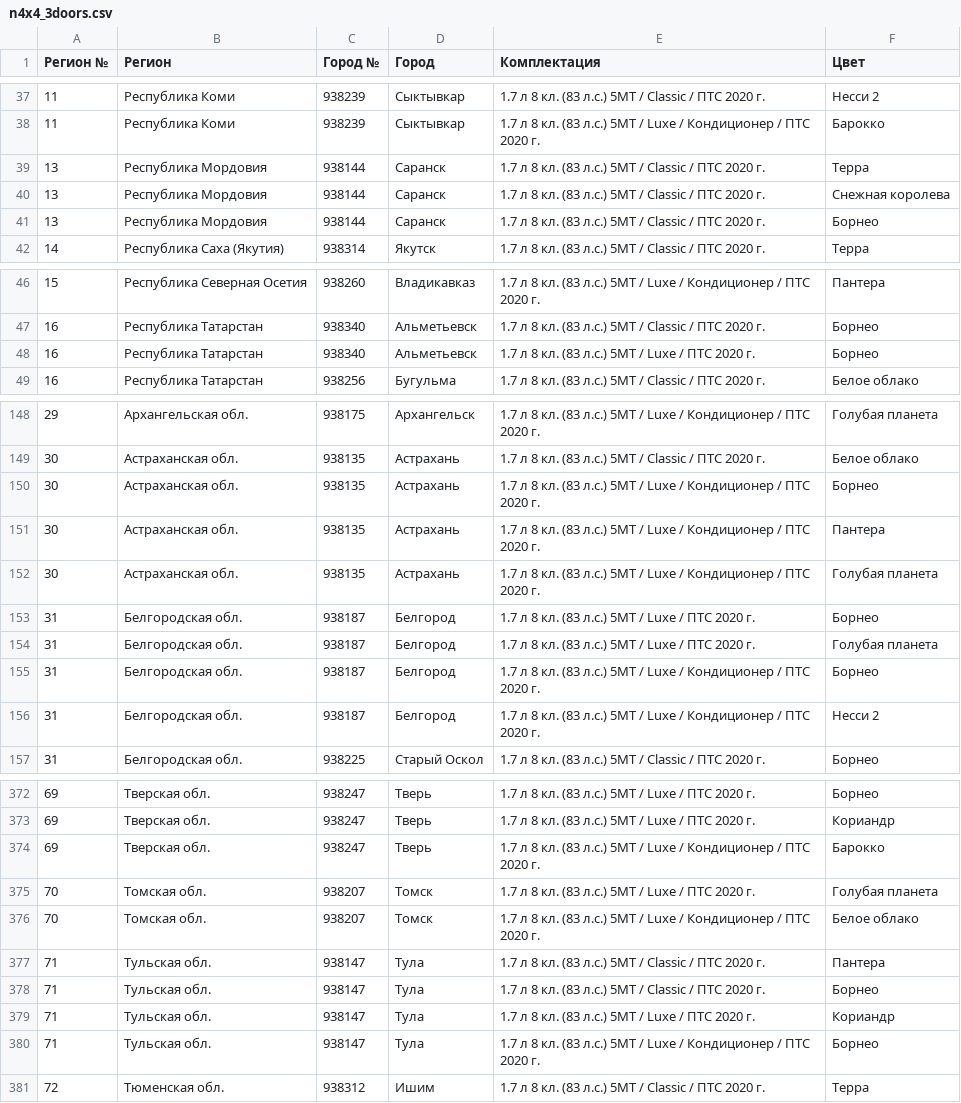
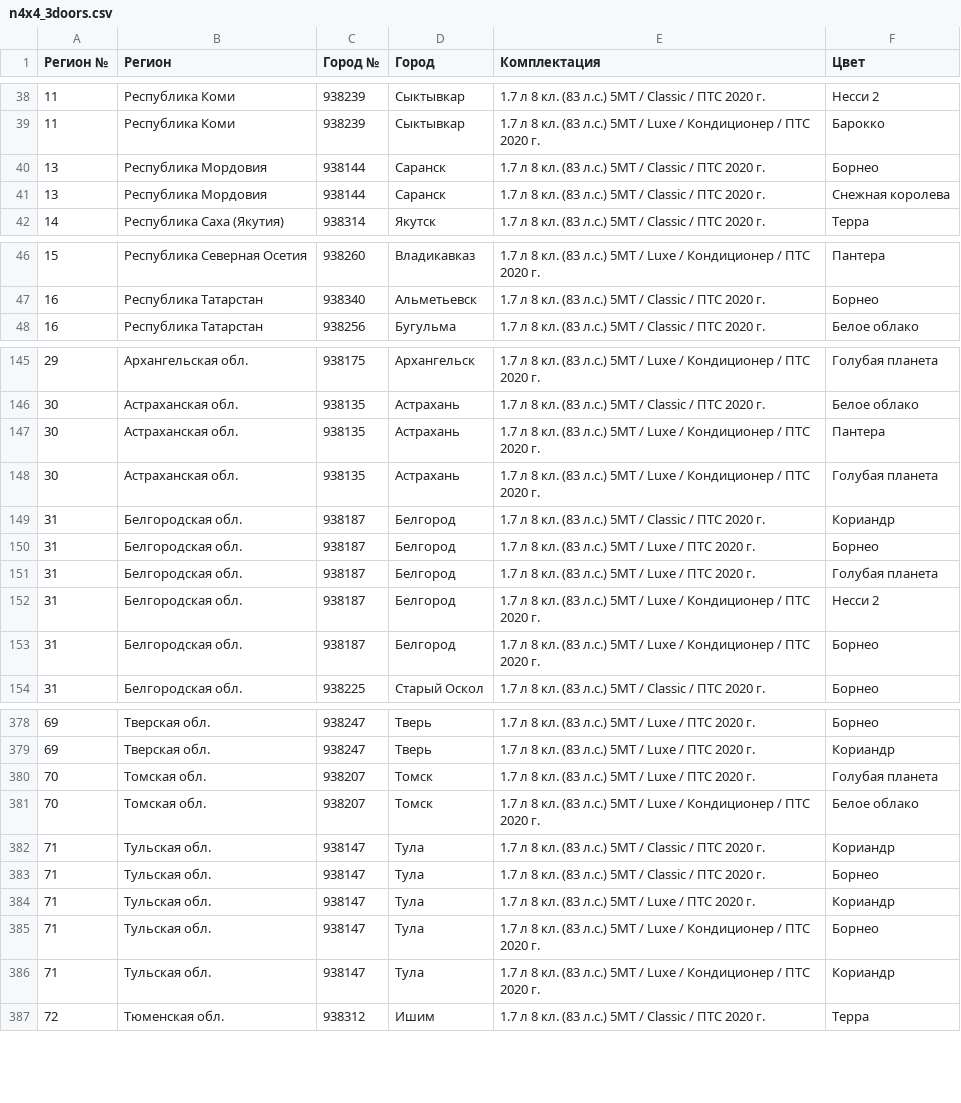
Before and after one commit to kafeg/ladacsv, a CSV file: n4x4_3doors.csv, drawn as a sheet; only a part is shown, gaps mark what is left out; the diff covers the shown part only.

```diff
--- a/n4x4_3doors.csv
+++ b/n4x4_3doors.csv
@@ -38,5 +39,4 @@
 11, Республика Коми, 938239, Сыктывкар, 1.7 л 8 кл. (83 л.с.) 5МТ / Luxe / Кондиционер / ПТС 2020 г., Барокко
-13, Республика Мордовия, 938144, Саранск, 1.7 л 8 кл. (83 л.с.) 5МТ / Classic / ПТС 2020 г., Терра
+13, Республика Мордовия, 938144, Саранск, 1.7 л 8 кл. (83 л.с.) 5МТ / Classic / ПТС 2020 г., Борнео
 13, Республика Мордовия, 938144, Саранск, 1.7 л 8 кл. (83 л.с.) 5МТ / Classic / ПТС 2020 г., Снежная королева
-13, Республика Мордовия, 938144, Саранск, 1.7 л 8 кл. (83 л.с.) 5МТ / Classic / ПТС 2020 г., Борнео
 14, Республика Саха (Якутия), 938314, Якутск, 1.7 л 8 кл. (83 л.с.) 5МТ / Classic / ПТС 2020 г., Терра
@@ -47,3 +47,2 @@
 16, Республика Татарстан, 938340, Альметьевск, 1.7 л 8 кл. (83 л.с.) 5МТ / Classic / ПТС 2020 г., Борнео
-16, Республика Татарстан, 938340, Альметьевск, 1.7 л 8 кл. (83 л.с.) 5МТ / Luxe / ПТС 2020 г., Борнео
 16, Республика Татарстан, 938256, Бугульма, 1.7 л 8 кл. (83 л.с.) 5МТ / Classic / ПТС 2020 г., Белое облако
@@ -149,9 +146,9 @@
 30, Астраханская обл., 938135, Астрахань, 1.7 л 8 кл. (83 л.с.) 5МТ / Classic / ПТС 2020 г., Белое облако
-30, Астраханская обл., 938135, Астрахань, 1.7 л 8 кл. (83 л.с.) 5МТ / Luxe / Кондиционер / ПТС 2020 г., Борнео
 30, Астраханская обл., 938135, Астрахань, 1.7 л 8 кл. (83 л.с.) 5МТ / Luxe / Кондиционер / ПТС 2020 г., Пантера
 30, Астраханская обл., 938135, Астрахань, 1.7 л 8 кл. (83 л.с.) 5МТ / Luxe / Кондиционер / ПТС 2020 г., Голубая планета
+31, Белгородская обл., 938187, Белгород, 1.7 л 8 кл. (83 л.с.) 5МТ / Classic / ПТС 2020 г., Кориандр
 31, Белгородская обл., 938187, Белгород, 1.7 л 8 кл. (83 л.с.) 5МТ / Luxe / ПТС 2020 г., Борнео
 31, Белгородская обл., 938187, Белгород, 1.7 л 8 кл. (83 л.с.) 5МТ / Luxe / ПТС 2020 г., Голубая планета
+31, Белгородская обл., 938187, Белгород, 1.7 л 8 кл. (83 л.с.) 5МТ / Luxe / Кондиционер / ПТС 2020 г., Несси 2
 31, Белгородская обл., 938187, Белгород, 1.7 л 8 кл. (83 л.с.) 5МТ / Luxe / Кондиционер / ПТС 2020 г., Борнео
-31, Белгородская обл., 938187, Белгород, 1.7 л 8 кл. (83 л.с.) 5МТ / Luxe / Кондиционер / ПТС 2020 г., Несси 2
 31, Белгородская обл., 938225, Старый Оскол, 1.7 л 8 кл. (83 л.с.) 5МТ / Classic / ПТС 2020 г., Борнео
@@ -373,6 +379,5 @@
 69, Тверская обл., 938247, Тверь, 1.7 л 8 кл. (83 л.с.) 5МТ / Luxe / ПТС 2020 г., Кориандр
-69, Тверская обл., 938247, Тверь, 1.7 л 8 кл. (83 л.с.) 5МТ / Luxe / Кондиционер / ПТС 2020 г., Барокко
 70, Томская обл., 938207, Томск, 1.7 л 8 кл. (83 л.с.) 5МТ / Luxe / ПТС 2020 г., Голубая планета
 70, Томская обл., 938207, Томск, 1.7 л 8 кл. (83 л.с.) 5МТ / Luxe / Кондиционер / ПТС 2020 г., Белое облако
-71, Тульская обл., 938147, Тула, 1.7 л 8 кл. (83 л.с.) 5МТ / Classic / ПТС 2020 г., Пантера
+71, Тульская обл., 938147, Тула, 1.7 л 8 кл. (83 л.с.) 5МТ / Classic / ПТС 2020 г., Кориандр
 71, Тульская обл., 938147, Тула, 1.7 л 8 кл. (83 л.с.) 5МТ / Classic / ПТС 2020 г., Борнео
@@ -380,2 +385,3 @@
 71, Тульская обл., 938147, Тула, 1.7 л 8 кл. (83 л.с.) 5МТ / Luxe / Кондиционер / ПТС 2020 г., Борнео
+71, Тульская обл., 938147, Тула, 1.7 л 8 кл. (83 л.с.) 5МТ / Luxe / Кондиционер / ПТС 2020 г., Кориандр
 72, Тюменская обл., 938312, Ишим, 1.7 л 8 кл. (83 л.с.) 5МТ / Classic / ПТС 2020 г., Терра
```
Also changed, not shown: 16 added rows, 4 removed rows, 24 moved rows and 4 edited cells elsewhere in this file, granta_liftback.csv, granta_sedan.csv, 19 other files.
